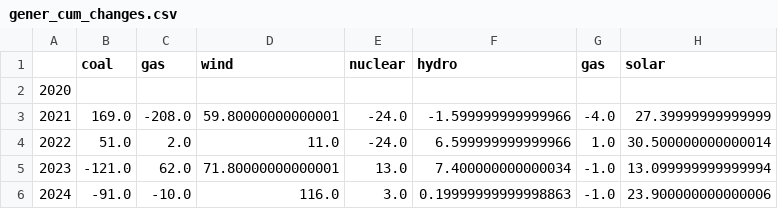
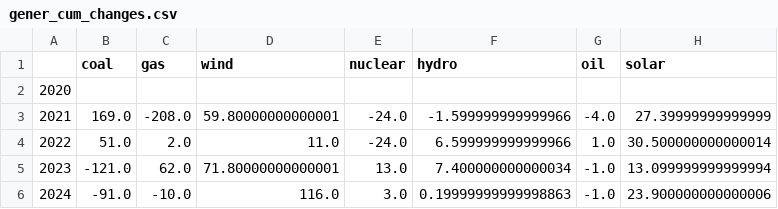
Before and after one commit to di212/mining_waste, a CSV file: gener_cum_changes.csv, drawn as a sheet; only a part is shown.

```diff
--- a/gener_cum_changes.csv
+++ b/gener_cum_changes.csv
@@ -1,2 +1,2 @@
-,coal,gas,wind,nuclear,hydro,gas,solar
+,coal,gas,wind,nuclear,hydro,oil,solar
 2020,,,,,,,
```
Also changed, not shown: cap_cum_changes.csv, capacity.csv, 19 other files.
